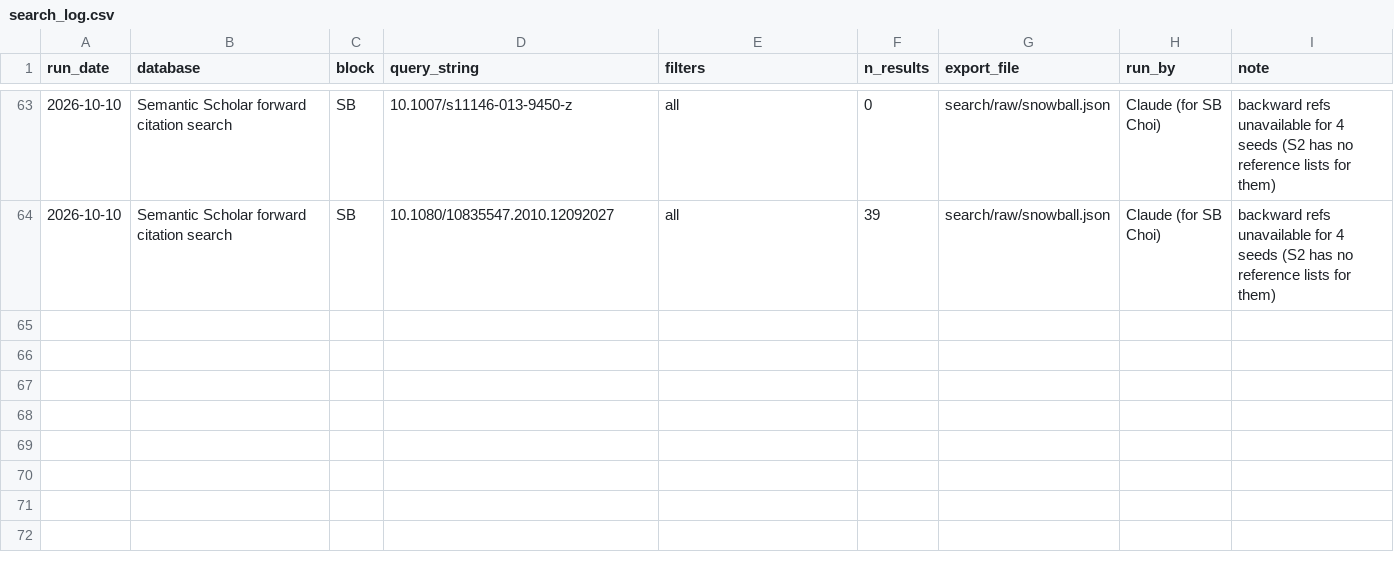
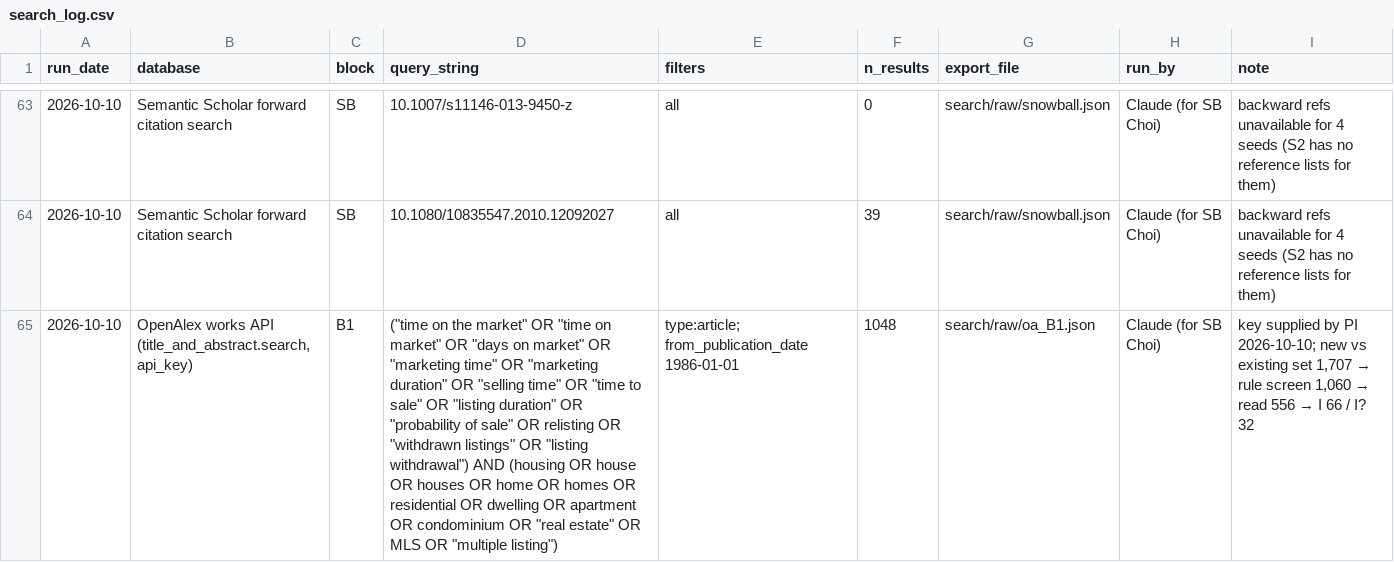
Before and after one commit to csbee89/literature-review, a CSV file: templates/search_log.csv, drawn as a sheet; only a part is shown, gaps mark what is left out; the diff covers the shown part only; the diff names each change by its address in the sheet, - before the commit and + after, or states it on an @@ line.

```diff
--- a/templates/search_log.csv
+++ b/templates/search_log.csv
+row 65: 2026-10-10 | OpenAlex works API (title_and_abstract.search, api_key) | B1 | ("time on the market" OR "time on market" OR "days on market" OR "marketing time" OR "marketing duration" OR "selling time" OR "time to sale" OR "listing duration" OR "probability of sale" OR relisting OR "withdrawn listings" OR "listing withdrawal") AND (housing OR house OR houses OR home OR homes OR residential OR dwelling OR apartment OR condominium OR "real estate" OR MLS OR "multiple listing") | type:article; from_publication_date 1986-01-01 | 1048 | search/raw/oa_B1.json | Claude (for SB Choi) | key supplied by PI 2026-10-10; new vs existing set 1,707 → rule screen 1,060 → read 556 → I 66 / I? 32
```
Also changed, not shown: 2 added rows elsewhere in this file, 16 other files.
